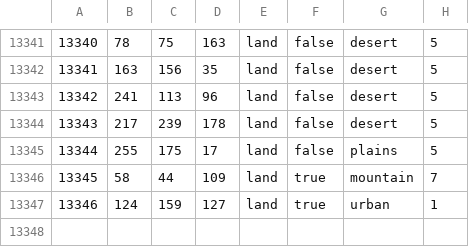
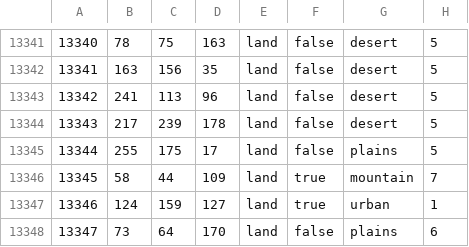
Before and after one commit to LeXus21251/CDL, a CSV file: map/definition.csv, drawn as a sheet; only a part is shown, gaps mark what is left out; the diff names each change by its address in the sheet, - before the commit and + after, or states it on an @@ line.

```diff
--- a/map/definition.csv
+++ b/map/definition.csv
+row 13348: 13347 | 73 | 64 | 170 | land | false | plains | 6
```
Also changed, not shown: 32 other files.
